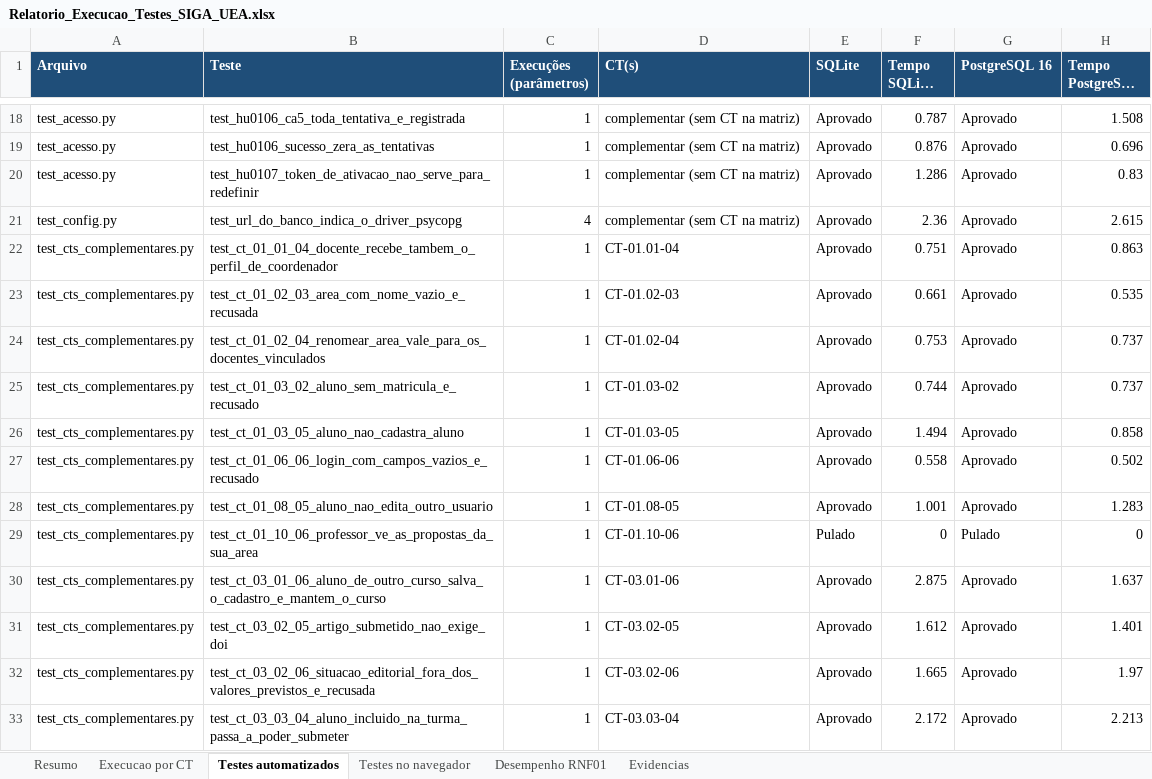
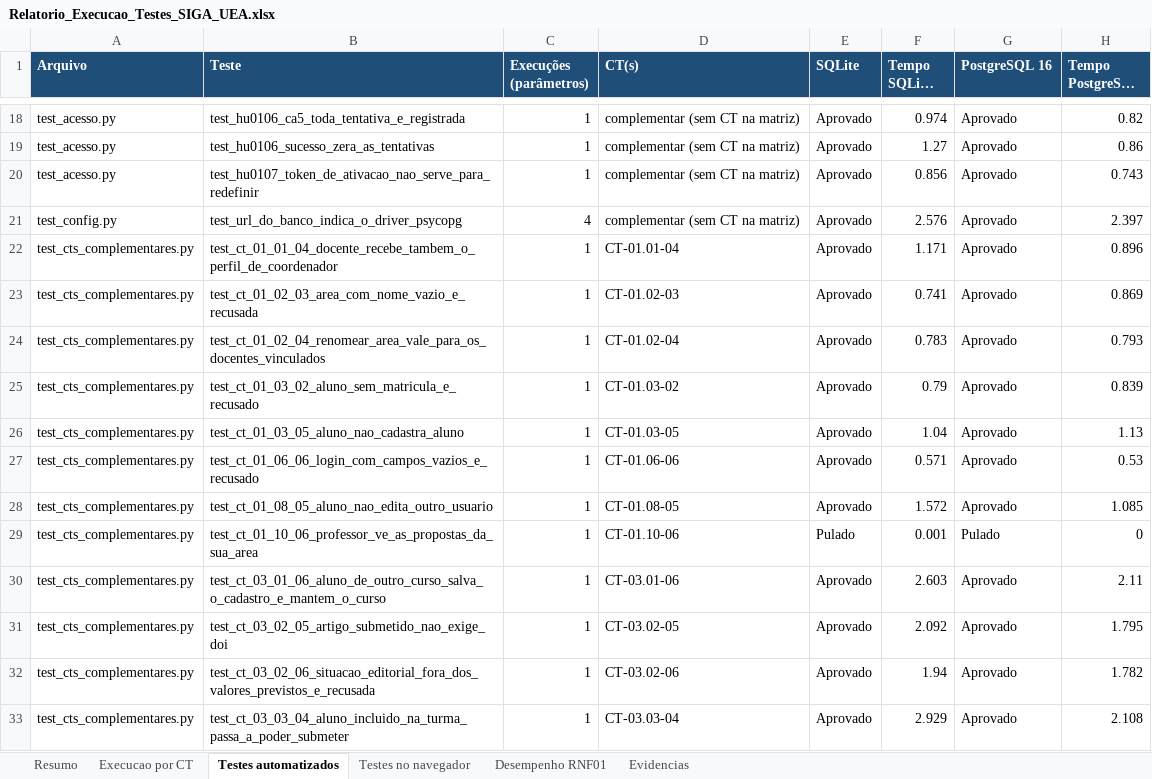
Before and after one commit to SIGA-UEA/sigauea, an Excel workbook: docs/testes/Relatorio_Execucao_Testes_SIGA_UEA.xlsx, sheet Testes automatizados, drawn as a sheet; only a part is shown, gaps mark what is left out; long unchanged cells end in …; values as stored, in another font and other column widths than the file's, no borders; conditional formats not drawn; the diff covers the shown part only; the diff names each change by its address in the sheet, - before the commit and + after, or states it on an @@ line.

```diff
--- a/docs/testes/Relatorio_Execucao_Testes_SIGA_UEA.xlsx (sheet Testes automatizados)
+++ b/docs/testes/Relatorio_Execucao_Testes_SIGA_UEA.xlsx (sheet Testes automatizados)
-F18 (Tempo SQLite (s)): 0.787
+F18 (Tempo SQLite (s)): 0.974
-H18 (Tempo PostgreSQL (s)): 1.508
+H18 (Tempo PostgreSQL (s)): 0.82
-F19 (Tempo SQLite (s)): 0.876
+F19 (Tempo SQLite (s)): 1.27
-H19 (Tempo PostgreSQL (s)): 0.696
+H19 (Tempo PostgreSQL (s)): 0.86
-F20 (Tempo SQLite (s)): 1.286
+F20 (Tempo SQLite (s)): 0.856
-H20 (Tempo PostgreSQL (s)): 0.83
+H20 (Tempo PostgreSQL (s)): 0.743
-F21 (Tempo SQLite (s)): 2.36
+F21 (Tempo SQLite (s)): 2.576
-H21 (Tempo PostgreSQL (s)): 2.615
+H21 (Tempo PostgreSQL (s)): 2.397
-F22 (Tempo SQLite (s)): 0.751
+F22 (Tempo SQLite (s)): 1.171
-H22 (Tempo PostgreSQL (s)): 0.863
+H22 (Tempo PostgreSQL (s)): 0.896
-F23 (Tempo SQLite (s)): 0.661
+F23 (Tempo SQLite (s)): 0.741
-H23 (Tempo PostgreSQL (s)): 0.535
+H23 (Tempo PostgreSQL (s)): 0.869
-F24 (Tempo SQLite (s)): 0.753
+F24 (Tempo SQLite (s)): 0.783
-H24 (Tempo PostgreSQL (s)): 0.737
+H24 (Tempo PostgreSQL (s)): 0.793
-F25 (Tempo SQLite (s)): 0.744
+F25 (Tempo SQLite (s)): 0.79
-H25 (Tempo PostgreSQL (s)): 0.737
+H25 (Tempo PostgreSQL (s)): 0.839
-F26 (Tempo SQLite (s)): 1.494
+F26 (Tempo SQLite (s)): 1.04
-H26 (Tempo PostgreSQL (s)): 0.858
+H26 (Tempo PostgreSQL (s)): 1.13
-F27 (Tempo SQLite (s)): 0.558
+F27 (Tempo SQLite (s)): 0.571
-H27 (Tempo PostgreSQL (s)): 0.502
+H27 (Tempo PostgreSQL (s)): 0.53
-F28 (Tempo SQLite (s)): 1.001
+F28 (Tempo SQLite (s)): 1.572
-H28 (Tempo PostgreSQL (s)): 1.283
+H28 (Tempo PostgreSQL (s)): 1.085
-F29 (Tempo SQLite (s)): 0
+F29 (Tempo SQLite (s)): 0.001
-F30 (Tempo SQLite (s)): 2.875
+F30 (Tempo SQLite (s)): 2.603
-H30 (Tempo PostgreSQL (s)): 1.637
+H30 (Tempo PostgreSQL (s)): 2.11
-F31 (Tempo SQLite (s)): 1.612
+F31 (Tempo SQLite (s)): 2.092
-H31 (Tempo PostgreSQL (s)): 1.401
+H31 (Tempo PostgreSQL (s)): 1.795
-F32 (Tempo SQLite (s)): 1.665
+F32 (Tempo SQLite (s)): 1.94
-H32 (Tempo PostgreSQL (s)): 1.97
+H32 (Tempo PostgreSQL (s)): 1.782
-F33 (Tempo SQLite (s)): 2.172
+F33 (Tempo SQLite (s)): 2.929
-H33 (Tempo PostgreSQL (s)): 2.213
+H33 (Tempo PostgreSQL (s)): 2.108
```
Also changed, not shown: 6 added rows and 182 edited cells elsewhere in this sheet, sheet Resumo, 19 other files.
